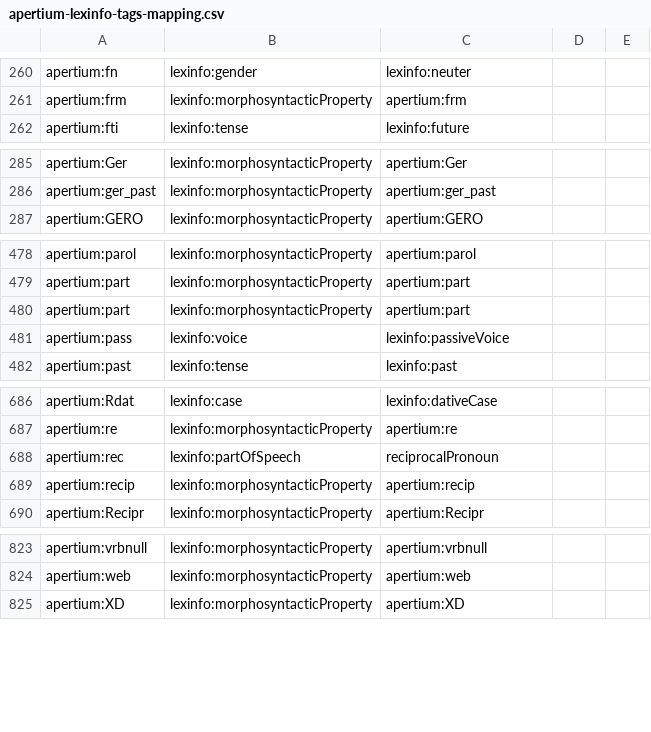
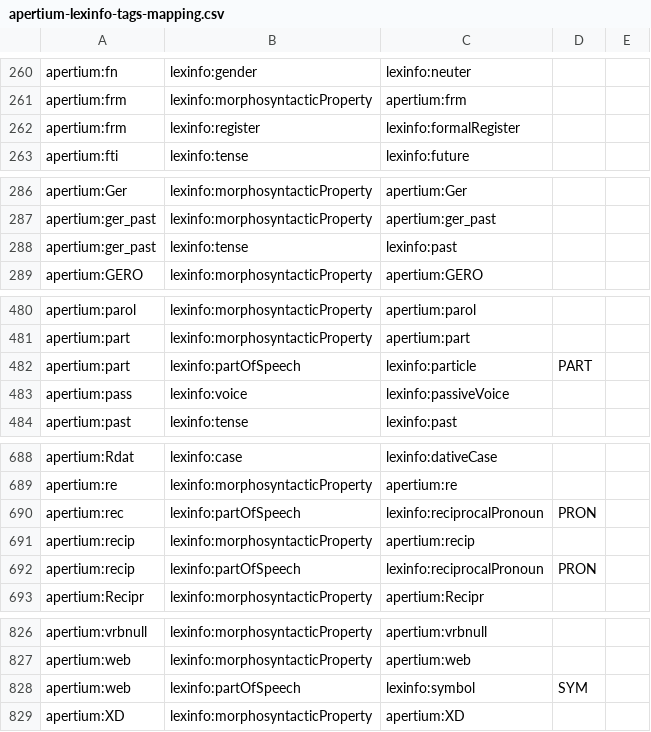
Before and after one commit to sid-unizar/apertium-lexinfo-mapping, a CSV file: apertium-lexinfo-tags-mapping.csv, drawn as a sheet; only a part is shown, gaps mark what is left out; the diff covers the shown part only.

Commit message:
revised mapping with pointers to udx files following Apertium community's feedback

```diff
--- a/apertium-lexinfo-tags-mapping.csv
+++ b/apertium-lexinfo-tags-mapping.csv
@@ -261,2 +261,3 @@ apertium:fn,lexinfo:gender,lexinfo:neuter,,
 apertium:frm,lexinfo:morphosyntacticProperty,apertium:frm,,
+apertium:frm,lexinfo:register,lexinfo:formalRegister,,
 apertium:fti,lexinfo:tense,lexinfo:future,,
@@ -286,2 +287,3 @@ apertium:Ger,lexinfo:morphosyntacticProperty,apertium:Ger,,
 apertium:ger_past,lexinfo:morphosyntacticProperty,apertium:ger_past,,
+apertium:ger_past,lexinfo:tense,lexinfo:past,,
 apertium:GERO,lexinfo:morphosyntacticProperty,apertium:GERO,,
@@ -479,3 +481,3 @@ apertium:parol,lexinfo:morphosyntacticProperty,apertium:parol,,
 apertium:part,lexinfo:morphosyntacticProperty,apertium:part,,
-apertium:part,lexinfo:morphosyntacticProperty,apertium:part,,
+apertium:part,lexinfo:partOfSpeech,lexinfo:particle,PART,
 apertium:pass,lexinfo:voice,lexinfo:passiveVoice,,
@@ -687,4 +689,5 @@ apertium:Rdat,lexinfo:case,lexinfo:dativeCase,,
 apertium:re,lexinfo:morphosyntacticProperty,apertium:re,,
-apertium:rec,lexinfo:partOfSpeech,reciprocalPronoun,,
+apertium:rec,lexinfo:partOfSpeech,lexinfo:reciprocalPronoun,PRON,
 apertium:recip,lexinfo:morphosyntacticProperty,apertium:recip,,
+apertium:recip,lexinfo:partOfSpeech,lexinfo:reciprocalPronoun,PRON,
 apertium:Recipr,lexinfo:morphosyntacticProperty,apertium:Recipr,,
@@ -824,2 +827,3 @@ apertium:vrbnull,lexinfo:morphosyntacticProperty,apertium:vrbnull,,
 apertium:web,lexinfo:morphosyntacticProperty,apertium:web,,
+apertium:web,lexinfo:partOfSpeech,lexinfo:symbol,SYM,
 apertium:XD,lexinfo:morphosyntacticProperty,apertium:XD,,
```
Also changed, not shown: 4 edited cells elsewhere in this file, apertium-lexinfo-tags-mapping.tsv.
